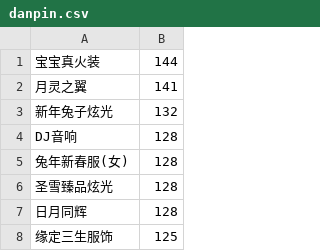
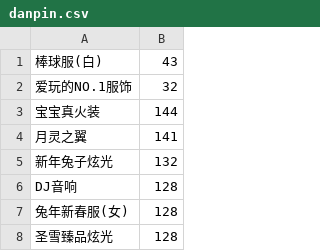
Before and after one commit to amimibear/KartRider, a CSV file: PinJian/danpin.csv, drawn as a sheet; only a part is shown; the shorter side is filled out with more unchanged rows.

```diff
--- a/PinJian/danpin.csv
+++ b/PinJian/danpin.csv
@@ -1 +1,3 @@
+棒球服(白),43
+爱玩的NO.1服饰,32
 宝宝真火装,144
```
Also changed, not shown: PinJian/taopin.csv, 2 other files.
